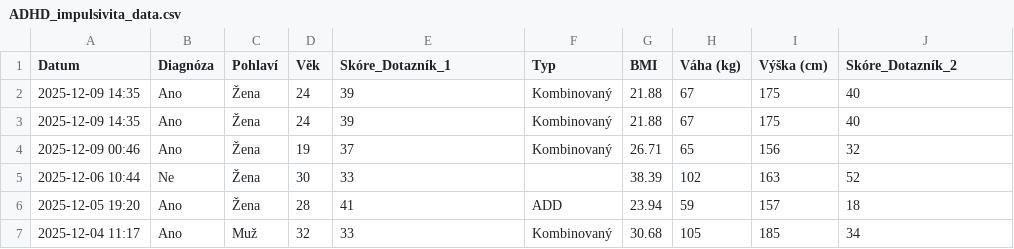
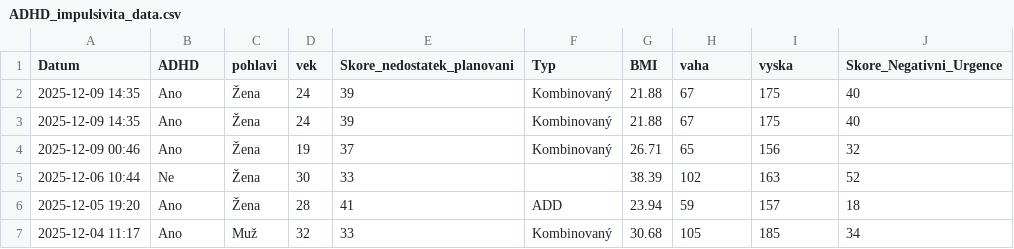
Before and after one commit to LenkaK999/data-cola, a CSV file: ADHD_impulsivita_data.csv, drawn as a sheet; only a part is shown.

Commit message:
uprava hlavicka

```diff
--- a/ADHD_impulsivita_data.csv
+++ b/ADHD_impulsivita_data.csv
@@ -1,2 +1,2 @@
-Datum,Diagnóza,Pohlaví,Věk,Skóre_Dotazník_1,Typ,BMI,Váha (kg),Výška (cm),Skóre_Dotazník_2
+Datum,ADHD,pohlavi,vek,Skore_nedostatek_planovani,Typ,BMI,vaha,vyska,Skore_Negativni_Urgence
 2025-12-09 14:35,Ano,Žena,24,39,Kombinovaný,21.88,67,175,40
```
